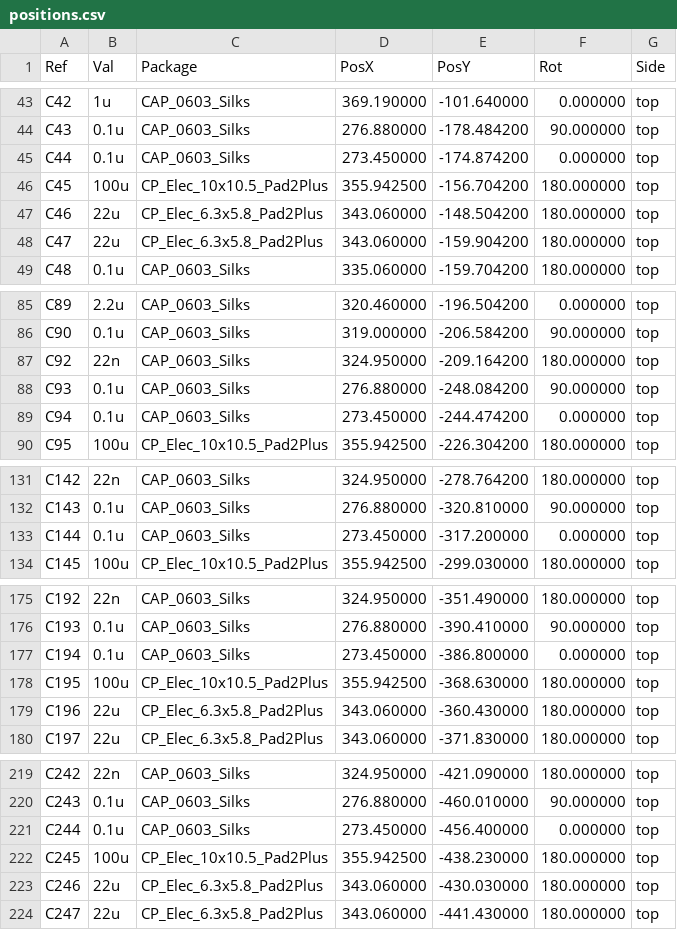
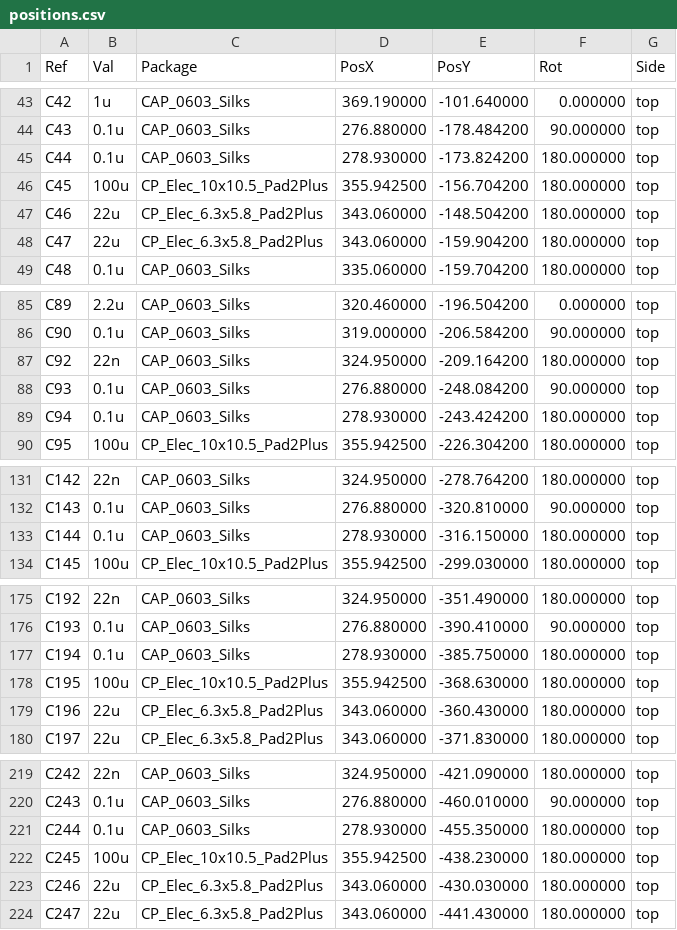
Before and after one commit to dimchickka/usbHub, a CSV file: USB_PD_Charger_hw/release/assembly/positions.csv, drawn as a sheet; only a part is shown, gaps mark what is left out; the diff covers the shown part only.

```diff
--- a/USB_PD_Charger_hw/release/assembly/positions.csv
+++ b/USB_PD_Charger_hw/release/assembly/positions.csv
@@ -44,3 +44,3 @@ Ref,Val,Package,PosX,PosY,Rot,Side
 "C43","0.1u","CAP_0603_Silks",276.880000,-178.484200,90.000000,top
-"C44","0.1u","CAP_0603_Silks",273.450000,-174.874200,0.000000,top
+"C44","0.1u","CAP_0603_Silks",278.930000,-173.824200,180.000000,top
 "C45","100u","CP_Elec_10x10.5_Pad2Plus",355.942500,-156.704200,180.000000,top
@@ -88,3 +88,3 @@ Ref,Val,Package,PosX,PosY,Rot,Side
 "C93","0.1u","CAP_0603_Silks",276.880000,-248.084200,90.000000,top
-"C94","0.1u","CAP_0603_Silks",273.450000,-244.474200,0.000000,top
+"C94","0.1u","CAP_0603_Silks",278.930000,-243.424200,180.000000,top
 "C95","100u","CP_Elec_10x10.5_Pad2Plus",355.942500,-226.304200,180.000000,top
@@ -132,3 +132,3 @@ Ref,Val,Package,PosX,PosY,Rot,Side
 "C143","0.1u","CAP_0603_Silks",276.880000,-320.810000,90.000000,top
-"C144","0.1u","CAP_0603_Silks",273.450000,-317.200000,0.000000,top
+"C144","0.1u","CAP_0603_Silks",278.930000,-316.150000,180.000000,top
 "C145","100u","CP_Elec_10x10.5_Pad2Plus",355.942500,-299.030000,180.000000,top
@@ -176,3 +176,3 @@ Ref,Val,Package,PosX,PosY,Rot,Side
 "C193","0.1u","CAP_0603_Silks",276.880000,-390.410000,90.000000,top
-"C194","0.1u","CAP_0603_Silks",273.450000,-386.800000,0.000000,top
+"C194","0.1u","CAP_0603_Silks",278.930000,-385.750000,180.000000,top
 "C195","100u","CP_Elec_10x10.5_Pad2Plus",355.942500,-368.630000,180.000000,top
@@ -220,3 +220,3 @@ Ref,Val,Package,PosX,PosY,Rot,Side
 "C243","0.1u","CAP_0603_Silks",276.880000,-460.010000,90.000000,top
-"C244","0.1u","CAP_0603_Silks",273.450000,-456.400000,0.000000,top
+"C244","0.1u","CAP_0603_Silks",278.930000,-455.350000,180.000000,top
 "C245","100u","CP_Elec_10x10.5_Pad2Plus",355.942500,-438.230000,180.000000,top
```
Also changed, not shown: 15 edited cells elsewhere in this file, 26 other files.
